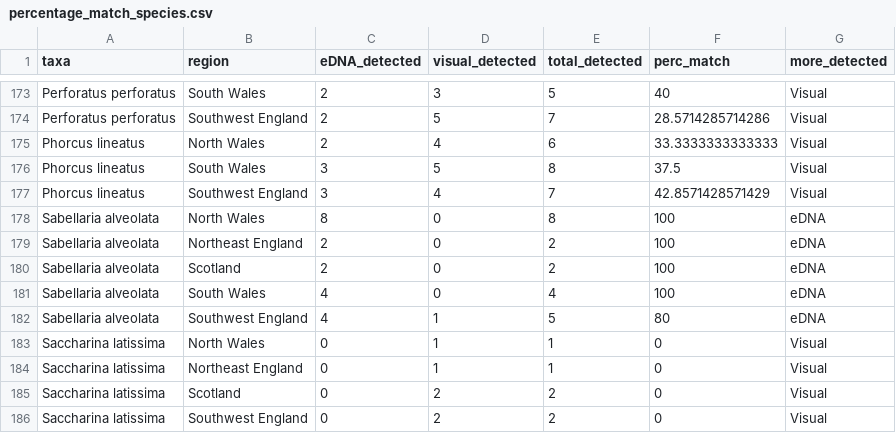
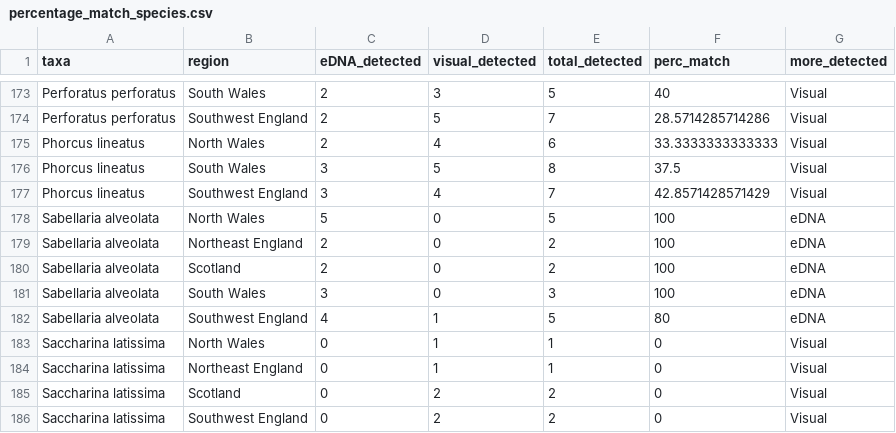
Before and after one commit to dinaleighsimons/intertidal-eDNA-comparison-analyses, a CSV file: Processed_Data/percentage_match_species.csv, drawn as a sheet; only a part is shown, gaps mark what is left out; the diff covers the shown part only.

```diff
--- a/Processed_Data/percentage_match_species.csv
+++ b/Processed_Data/percentage_match_species.csv
@@ -177,6 +177,6 @@
 "Phorcus lineatus","Southwest England",3,4,7,42.8571428571429,"Visual"
-"Sabellaria alveolata","North Wales",8,0,8,100,"eDNA"
+"Sabellaria alveolata","North Wales",5,0,5,100,"eDNA"
 "Sabellaria alveolata","Northeast England",2,0,2,100,"eDNA"
 "Sabellaria alveolata","Scotland",2,0,2,100,"eDNA"
-"Sabellaria alveolata","South Wales",4,0,4,100,"eDNA"
+"Sabellaria alveolata","South Wales",3,0,3,100,"eDNA"
 "Sabellaria alveolata","Southwest England",4,1,5,80,"eDNA"
```
Also changed, not shown: 33 edited cells elsewhere in this file, Processed_Data/percentage_match_family.csv, Processed_Data/percentage_match_family_no_region.csv, 3 other files.
